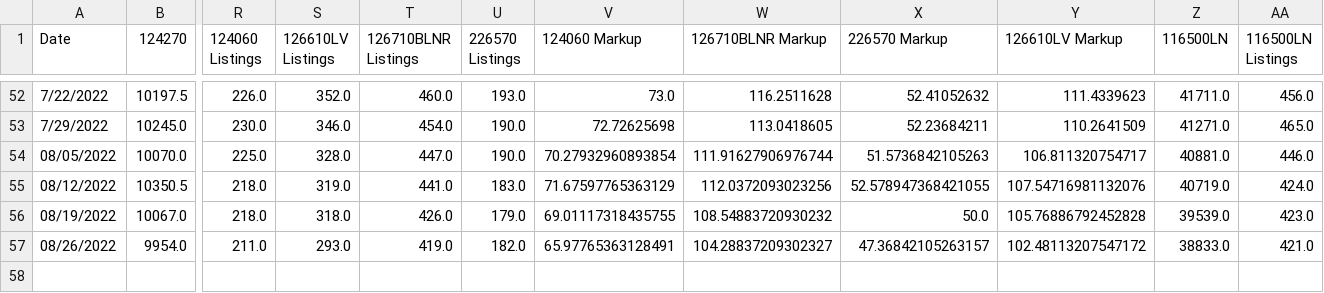
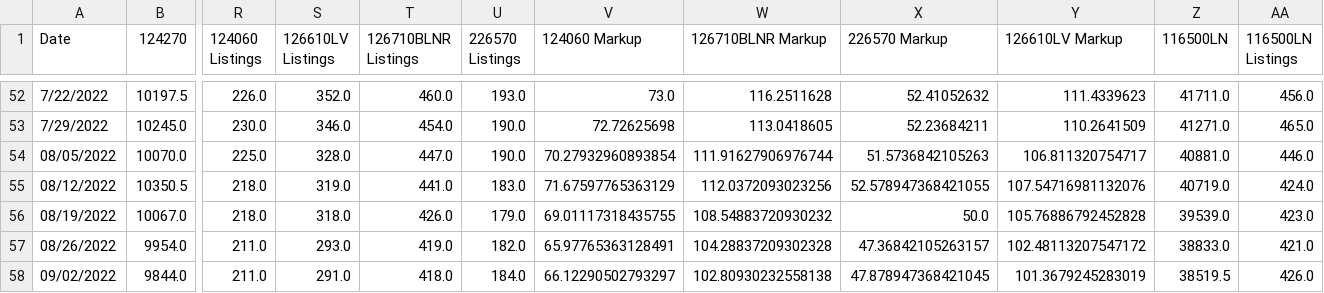
Before and after one commit to bobbypine/Rolex, a CSV file: Prices/Weekly_Median_Prices.csv, drawn as a sheet; only a part is shown, gaps mark what is left out; rows hold the shown columns only; the diff names each change by its address in the sheet, - before the commit and + after, or states it on an @@ line.

Commit message:
Pricing Updates

```diff
--- a/Prices/Weekly_Median_Prices.csv
+++ b/Prices/Weekly_Median_Prices.csv
-W57 (126710BLNR Markup): 104.28837209302327
+W57 (126710BLNR Markup): 104.28837209302328
+row 58: 09/02/2022 | 9844.0 | 211.0 | 291.0 | 418.0 | 184.0 | 66.12290502793297 | 102.80930232558138 | 47.878947368421045 | 101.3679245283019 | 38519.5 | 426.0
```
